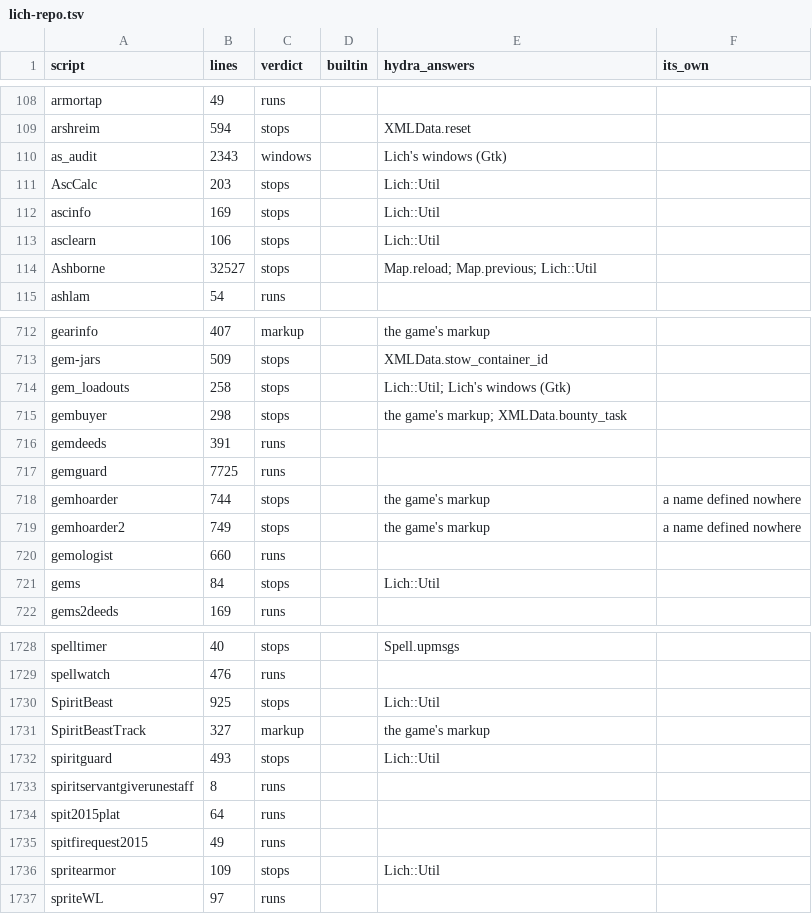
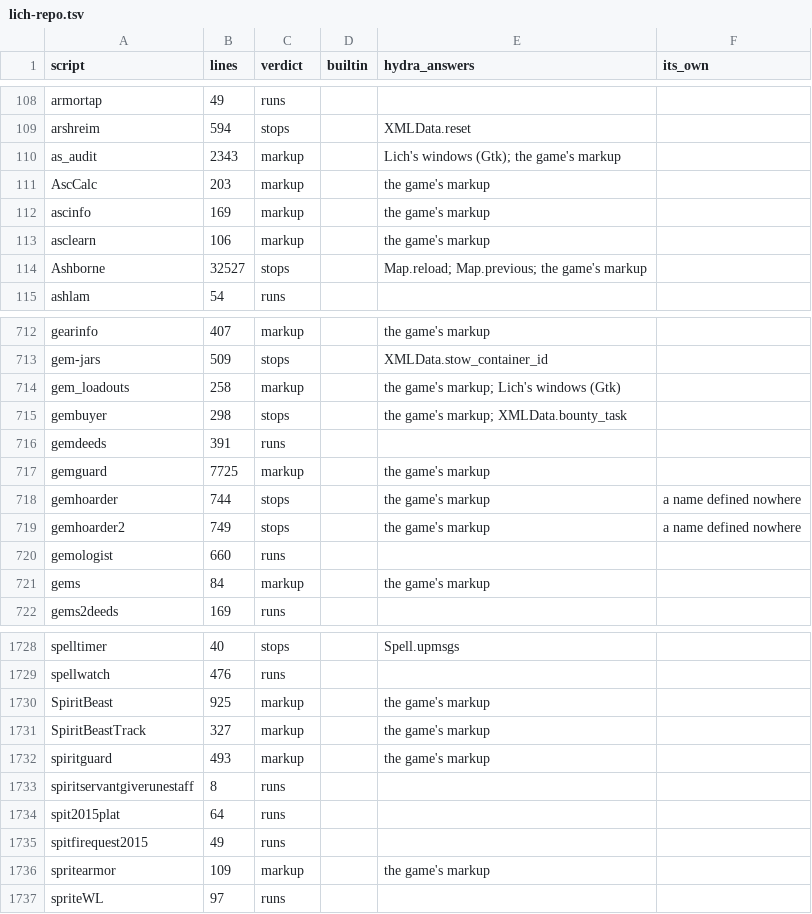
Before and after one commit to Nisugi/cena, a TSV file: inventory/14-what-runs/lich-repo.tsv, drawn as a sheet; only a part is shown, gaps mark what is left out; the diff covers the shown part only.

```diff
--- a/inventory/14-what-runs/lich-repo.tsv
+++ b/inventory/14-what-runs/lich-repo.tsv
@@ -109,7 +109,7 @@ armortap	49	runs
 arshreim	594	stops		XMLData.reset	
-as_audit	2343	windows		Lich's windows (Gtk)	
-AscCalc	203	stops		Lich::Util	
-ascinfo	169	stops		Lich::Util	
-asclearn	106	stops		Lich::Util	
-Ashborne	32527	stops		Map.reload; Map.previous; Lich::Util	
+as_audit	2343	markup		Lich's windows (Gtk); the game's markup	
+AscCalc	203	markup		the game's markup	
+ascinfo	169	markup		the game's markup	
+asclearn	106	markup		the game's markup	
+Ashborne	32527	stops		Map.reload; Map.previous; the game's markup	
 ashlam	54	runs			
@@ -713,6 +713,6 @@ gearinfo	407	markup		the game's markup
 gem-jars	509	stops		XMLData.stow_container_id	
-gem_loadouts	258	stops		Lich::Util; Lich's windows (Gtk)	
+gem_loadouts	258	markup		the game's markup; Lich's windows (Gtk)	
 gembuyer	298	stops		the game's markup; XMLData.bounty_task	
 gemdeeds	391	runs			
-gemguard	7725	runs			
+gemguard	7725	markup		the game's markup	
 gemhoarder	744	stops		the game's markup	a name defined nowhere
@@ -720,3 +720,3 @@ gemhoarder2	749	stops		the game's markup	a name defined nowhere
 gemologist	660	runs			
-gems	84	stops		Lich::Util	
+gems	84	markup		the game's markup	
 gems2deeds	169	runs			
@@ -1729,5 +1729,5 @@ spelltimer	40	stops		Spell.upmsgs
 spellwatch	476	runs			
-SpiritBeast	925	stops		Lich::Util	
+SpiritBeast	925	markup		the game's markup	
 SpiritBeastTrack	327	markup		the game's markup	
-spiritguard	493	stops		Lich::Util	
+spiritguard	493	markup		the game's markup	
 spiritservantgiverunestaff	8	runs			
@@ -1735,3 +1735,3 @@ spit2015plat	64	runs
 spitfirequest2015	49	runs			
-spritearmor	109	stops		Lich::Util	
+spritearmor	109	markup		the game's markup	
 spriteWL	97	runs			
```
Also changed, not shown: 142 edited cells elsewhere in this file, inventory/14-what-runs/elanthia-online.tsv, 3 other files.
